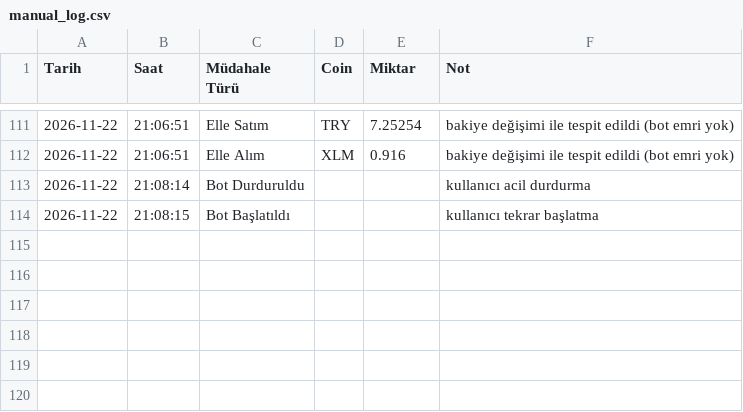
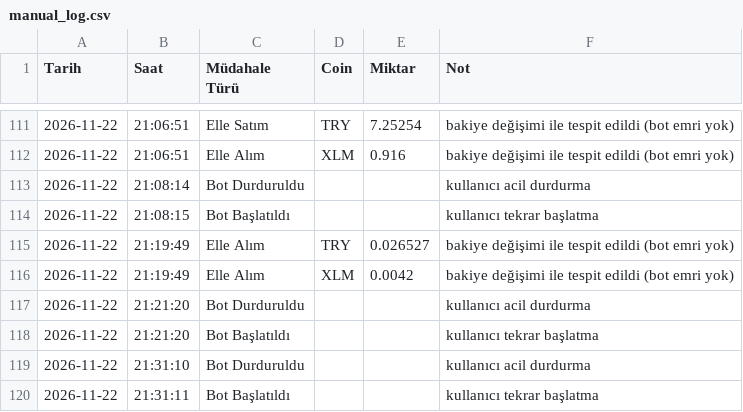
Before and after one commit to hakansazci01/hsc-borsa-analiz, a CSV file: manual_log.csv, drawn as a sheet; only a part is shown, gaps mark what is left out; the diff names each change by its address in the sheet, - before the commit and + after, or states it on an @@ line.

```diff
--- a/manual_log.csv
+++ b/manual_log.csv
+row 115: 2026-11-22 | 21:19:49 | Elle Alım | TRY | 0.026527 | bakiye değişimi ile tespit edildi (bot emri yok)
+row 116: 2026-11-22 | 21:19:49 | Elle Alım | XLM | 0.0042 | bakiye değişimi ile tespit edildi (bot emri yok)
+row 117: 2026-11-22 | 21:21:20 | Bot Durduruldu |  |  | kullanıcı acil durdurma
+row 118: 2026-11-22 | 21:21:20 | Bot Başlatıldı |  |  | kullanıcı tekrar başlatma
+row 119: 2026-11-22 | 21:31:10 | Bot Durduruldu |  |  | kullanıcı acil durdurma
+row 120: 2026-11-22 | 21:31:11 | Bot Başlatıldı |  |  | kullanıcı tekrar başlatma
```
Also changed, not shown: monthly_backtest.csv, params_history.csv, 15 other files.
